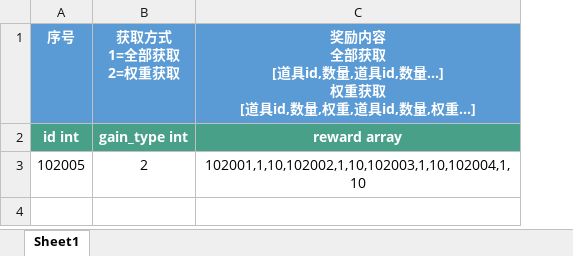
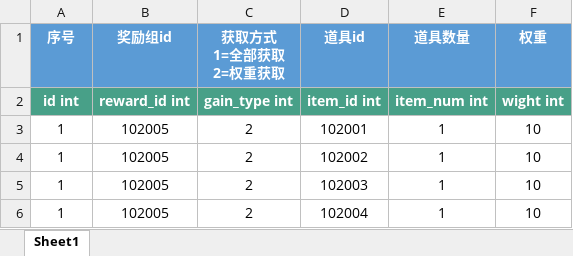
Before and after one commit to persiewoo/mnData, an Excel workbook: common/ItemReward.xlsx, sheet Sheet1, drawn as a sheet; values as stored, in another font and other column widths than the file's, no borders; removed rows and columns are numbered as before the commit, all else as after; ↵ is a line break in a cell; the diff names each change by its address in the sheet, - before the commit and + after, or states it on an @@ line.

```diff
--- a/common/ItemReward.xlsx (sheet Sheet1)
+++ b/common/ItemReward.xlsx (sheet Sheet1)
+column B (奖励组id), rows 2-3: reward_id int | 102005
-column C, rows 1-3: 奖励内容 ↵ 全部获取 ↵ [道具id,数量,道具id,数量...] ↵ 权重获取 ↵ [道具id,数量,权重,道具id,数量,权重...] | reward array | 102001,1,10,102002,1,10,102003,1,10,102004,1,10
+column D (道具id), rows 2-3: item_id int | 102001
+column E (道具数量), rows 2-3: item_num int | 1
+column F (权重), rows 2-3: wight int | 10
-A3 (序号): 102005
+A3 (序号): 1
+row 4: 1 | 102005 | 2 | 102002 | 1 | 10
+row 5: 1 | 102005 | 2 | 102003 | 1 | 10
+row 6: 1 | 102005 | 2 | 102004 | 1 | 10
```
Also changed, not shown: common/Item.xlsx.
